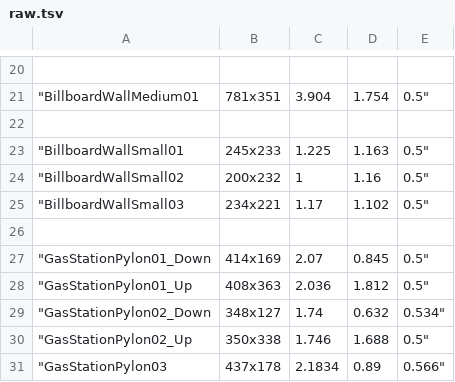
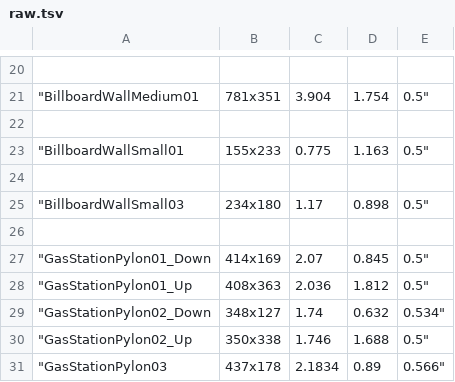
Before and after one commit to qstar-inc/Tidbits, a TSV file: cities2/BrandDecalTemplate/.workshop/raw.tsv, drawn as a sheet; only a part is shown, gaps mark what is left out.

```diff
--- a/cities2/BrandDecalTemplate/.workshop/raw.tsv
+++ b/cities2/BrandDecalTemplate/.workshop/raw.tsv
@@ -22,5 +22,5 @@
 
-"BillboardWallSmall01	245x233	1.225	1.163	0.5"
-"BillboardWallSmall02	200x232	1	1.16	0.5"
-"BillboardWallSmall03	234x221	1.17	1.102	0.5"
+"BillboardWallSmall01	155x233	0.775	1.163	0.5"
+
+"BillboardWallSmall03	234x180	1.17	0.898	0.5"
 
```
Also changed, not shown: 9 other files.
